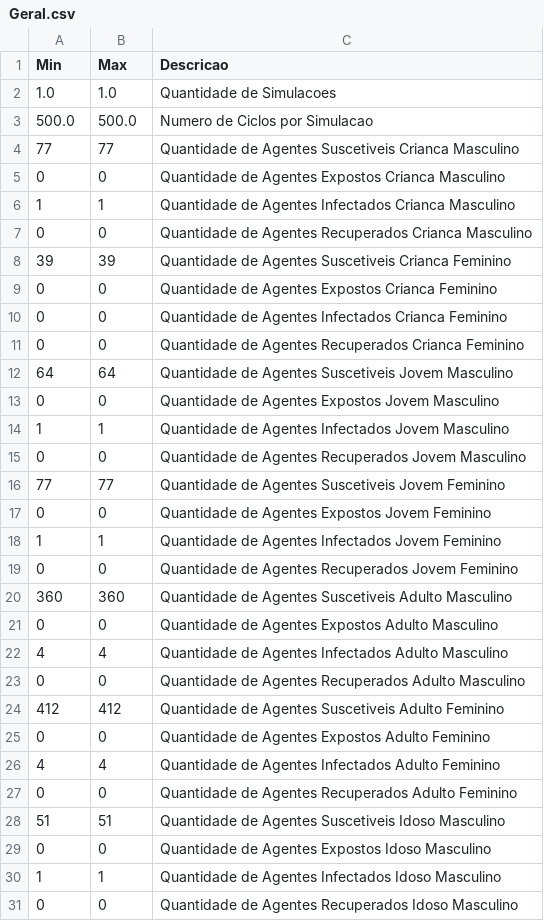
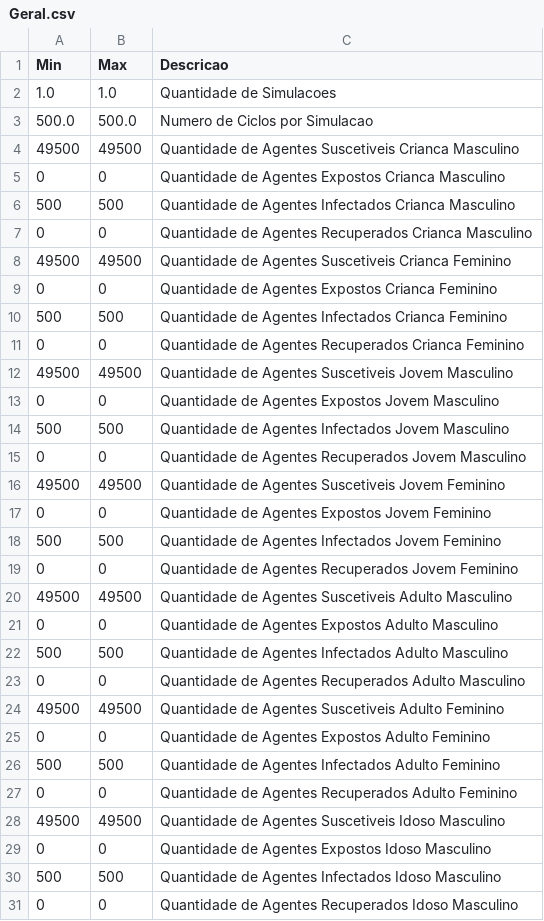
Before and after one commit to EpidemiologiaLCAS/SEIRS_64bits, a CSV file: Entradas/MonteCarlo_0/Geral.csv, drawn as a sheet; only a part is shown; the diff covers the shown part only.

```diff
--- a/Entradas/MonteCarlo_0/Geral.csv
+++ b/Entradas/MonteCarlo_0/Geral.csv
@@ -3,29 +3,29 @@ Min;Max;Descricao
 500.0;500.0;Numero de Ciclos por Simulacao
-77;77;Quantidade de Agentes Suscetiveis Crianca Masculino
+49500;49500;Quantidade de Agentes Suscetiveis Crianca Masculino
 0;0;Quantidade de Agentes Expostos Crianca Masculino
-1;1;Quantidade de Agentes Infectados Crianca Masculino
+500;500;Quantidade de Agentes Infectados Crianca Masculino
 0;0;Quantidade de Agentes Recuperados Crianca Masculino
-39;39;Quantidade de Agentes Suscetiveis Crianca Feminino
+49500;49500;Quantidade de Agentes Suscetiveis Crianca Feminino
 0;0;Quantidade de Agentes Expostos Crianca Feminino
-0;0;Quantidade de Agentes Infectados Crianca Feminino
+500;500;Quantidade de Agentes Infectados Crianca Feminino
 0;0;Quantidade de Agentes Recuperados Crianca Feminino
-64;64;Quantidade de Agentes Suscetiveis Jovem Masculino
+49500;49500;Quantidade de Agentes Suscetiveis Jovem Masculino
 0;0;Quantidade de Agentes Expostos Jovem Masculino
-1;1;Quantidade de Agentes Infectados Jovem Masculino
+500;500;Quantidade de Agentes Infectados Jovem Masculino
 0;0;Quantidade de Agentes Recuperados Jovem Masculino
-77;77;Quantidade de Agentes Suscetiveis Jovem Feminino
+49500;49500;Quantidade de Agentes Suscetiveis Jovem Feminino
 0;0;Quantidade de Agentes Expostos Jovem Feminino
-1;1;Quantidade de Agentes Infectados Jovem Feminino
+500;500;Quantidade de Agentes Infectados Jovem Feminino
 0;0;Quantidade de Agentes Recuperados Jovem Feminino
-360;360;Quantidade de Agentes Suscetiveis Adulto Masculino
+49500;49500;Quantidade de Agentes Suscetiveis Adulto Masculino
 0;0;Quantidade de Agentes Expostos Adulto Masculino
-4;4;Quantidade de Agentes Infectados Adulto Masculino
+500;500;Quantidade de Agentes Infectados Adulto Masculino
 0;0;Quantidade de Agentes Recuperados Adulto Masculino
-412;412;Quantidade de Agentes Suscetiveis Adulto Feminino
+49500;49500;Quantidade de Agentes Suscetiveis Adulto Feminino
 0;0;Quantidade de Agentes Expostos Adulto Feminino
-4;4;Quantidade de Agentes Infectados Adulto Feminino
+500;500;Quantidade de Agentes Infectados Adulto Feminino
 0;0;Quantidade de Agentes Recuperados Adulto Feminino
-51;51;Quantidade de Agentes Suscetiveis Idoso Masculino
+49500;49500;Quantidade de Agentes Suscetiveis Idoso Masculino
 0;0;Quantidade de Agentes Expostos Idoso Masculino
-1;1;Quantidade de Agentes Infectados Idoso Masculino
+500;500;Quantidade de Agentes Infectados Idoso Masculino
 0;0;Quantidade de Agentes Recuperados Idoso Masculino
```
Also changed, not shown: 4 edited cells elsewhere in this file, 3 other files.
